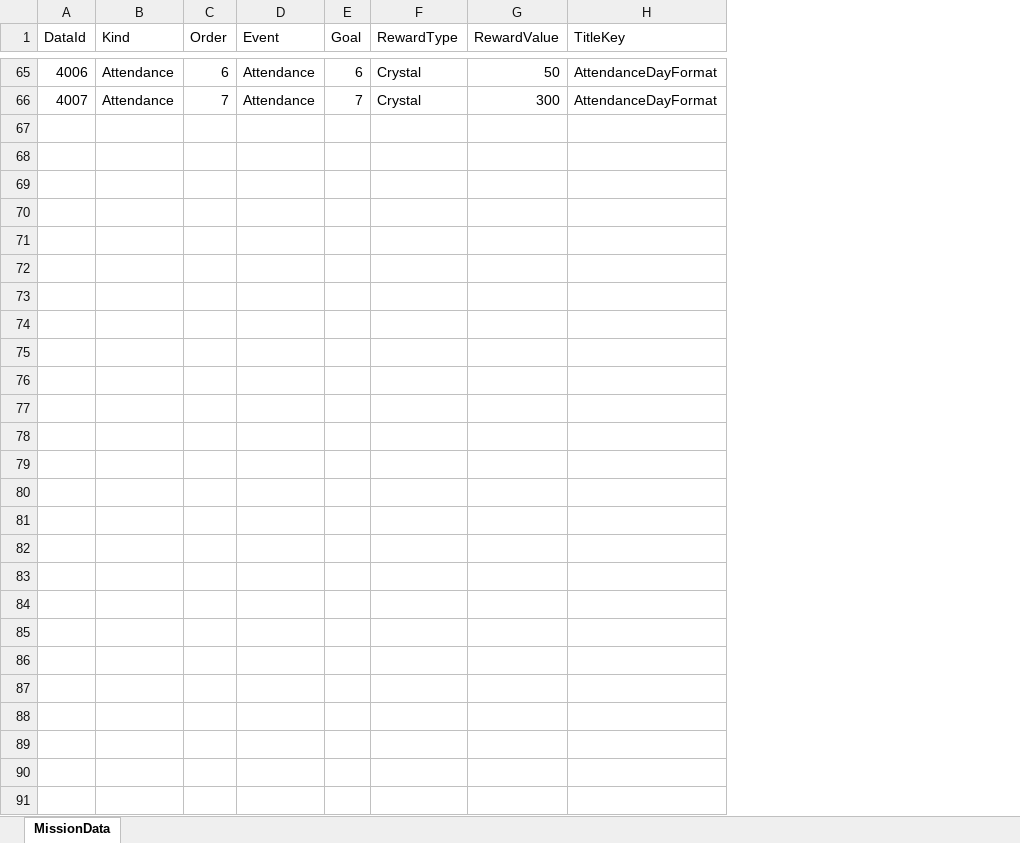
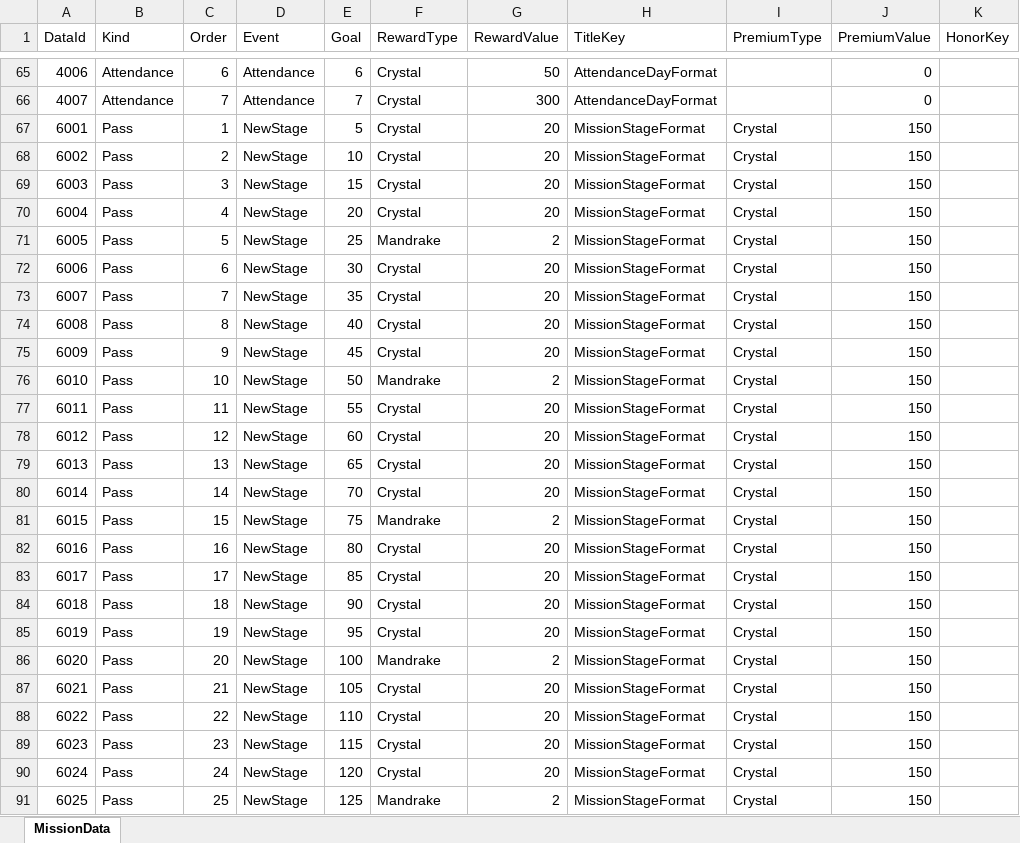
Before and after one commit to DoubleSmiths/RE001, an Excel workbook: Assets/@Resources/Data/Excel/MissionData.xlsx, sheet MissionData, drawn as a sheet; only a part is shown, gaps mark what is left out; values as stored, in another font and other column widths than the file's, no borders; the diff names each change by its address in the sheet, - before the commit and + after, or states it on an @@ line.

```diff
--- a/Assets/@Resources/Data/Excel/MissionData.xlsx (sheet MissionData)
+++ b/Assets/@Resources/Data/Excel/MissionData.xlsx (sheet MissionData)
+column I (PremiumType), empty
+column J (PremiumValue), rows 65-66: 0 | 0
+column K (HonorKey), empty
+row 67: 6001 | Pass | 1 | NewStage | 5 | Crystal | 20 | MissionStageFormat | Crystal | 150
+row 68: 6002 | Pass | 2 | NewStage | 10 | Crystal | 20 | MissionStageFormat | Crystal | 150
+row 69: 6003 | Pass | 3 | NewStage | 15 | Crystal | 20 | MissionStageFormat | Crystal | 150
+row 70: 6004 | Pass | 4 | NewStage | 20 | Crystal | 20 | MissionStageFormat | Crystal | 150
+row 71: 6005 | Pass | 5 | NewStage | 25 | Mandrake | 2 | MissionStageFormat | Crystal | 150
+row 72: 6006 | Pass | 6 | NewStage | 30 | Crystal | 20 | MissionStageFormat | Crystal | 150
+row 73: 6007 | Pass | 7 | NewStage | 35 | Crystal | 20 | MissionStageFormat | Crystal | 150
+row 74: 6008 | Pass | 8 | NewStage | 40 | Crystal | 20 | MissionStageFormat | Crystal | 150
+row 75: 6009 | Pass | 9 | NewStage | 45 | Crystal | 20 | MissionStageFormat | Crystal | 150
+row 76: 6010 | Pass | 10 | NewStage | 50 | Mandrake | 2 | MissionStageFormat | Crystal | 150
+row 77: 6011 | Pass | 11 | NewStage | 55 | Crystal | 20 | MissionStageFormat | Crystal | 150
+row 78: 6012 | Pass | 12 | NewStage | 60 | Crystal | 20 | MissionStageFormat | Crystal | 150
+row 79: 6013 | Pass | 13 | NewStage | 65 | Crystal | 20 | MissionStageFormat | Crystal | 150
+row 80: 6014 | Pass | 14 | NewStage | 70 | Crystal | 20 | MissionStageFormat | Crystal | 150
+row 81: 6015 | Pass | 15 | NewStage | 75 | Mandrake | 2 | MissionStageFormat | Crystal | 150
+row 82: 6016 | Pass | 16 | NewStage | 80 | Crystal | 20 | MissionStageFormat | Crystal | 150
+row 83: 6017 | Pass | 17 | NewStage | 85 | Crystal | 20 | MissionStageFormat | Crystal | 150
+row 84: 6018 | Pass | 18 | NewStage | 90 | Crystal | 20 | MissionStageFormat | Crystal | 150
+row 85: 6019 | Pass | 19 | NewStage | 95 | Crystal | 20 | MissionStageFormat | Crystal | 150
+row 86: 6020 | Pass | 20 | NewStage | 100 | Mandrake | 2 | MissionStageFormat | Crystal | 150
+row 87: 6021 | Pass | 21 | NewStage | 105 | Crystal | 20 | MissionStageFormat | Crystal | 150
+row 88: 6022 | Pass | 22 | NewStage | 110 | Crystal | 20 | MissionStageFormat | Crystal | 150
+row 89: 6023 | Pass | 23 | NewStage | 115 | Crystal | 20 | MissionStageFormat | Crystal | 150
+row 90: 6024 | Pass | 24 | NewStage | 120 | Crystal | 20 | MissionStageFormat | Crystal | 150
+row 91: 6025 | Pass | 25 | NewStage | 125 | Mandrake | 2 | MissionStageFormat | Crystal | 150
```
Also changed, not shown: Assets/@Resources/Data/Excel/LocalizationData.xlsx, Assets/@Resources/Data/Excel/ProductData.xlsx, 17 other files.
